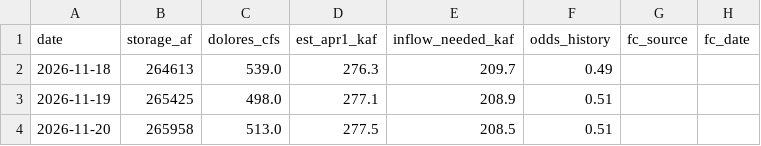
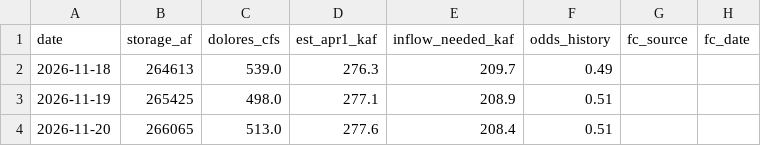
Before and after one commit to matthewsclark/Dolores, a CSV file: log/model_log.csv, drawn as a sheet; only a part is shown; the diff names each change by its address in the sheet, - before the commit and + after, or states it on an @@ line.

```diff
--- a/log/model_log.csv
+++ b/log/model_log.csv
-B4 (storage_af): 265958
+B4 (storage_af): 266065
-D4 (est_apr1_kaf): 277.5
+D4 (est_apr1_kaf): 277.6
-E4 (inflow_needed_kaf): 208.5
+E4 (inflow_needed_kaf): 208.4
```
Also changed, not shown: 1 other file.
